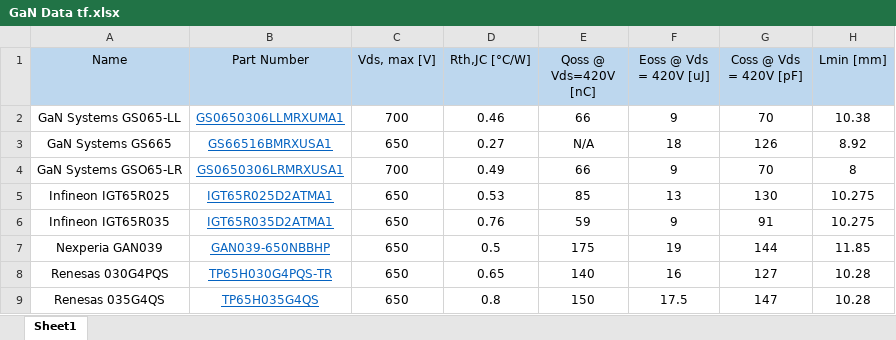
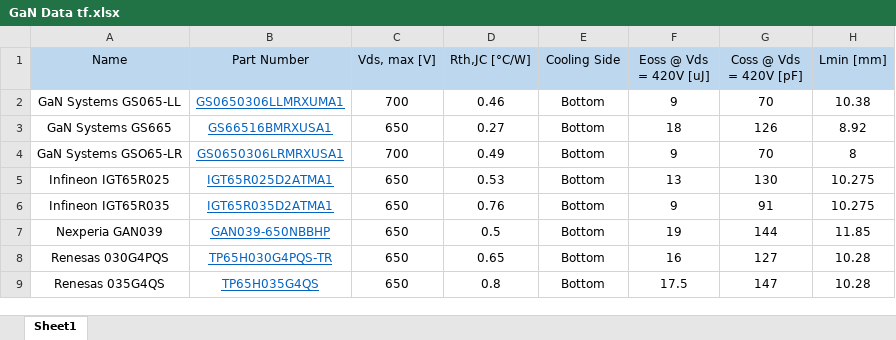
Before and after one commit to juliaestrin/multi-level-multi-track-optimization, an Excel workbook: Switch Functions/GaN Data tf.xlsx, sheet Sheet1, drawn as a sheet; only a part is shown; values as stored, in another font and other column widths than the file's, no borders; the diff names each change by its address in the sheet, - before the commit and + after, or states it on an @@ line.

```diff
--- a/Switch Functions/GaN Data tf.xlsx (sheet Sheet1)
+++ b/Switch Functions/GaN Data tf.xlsx (sheet Sheet1)
-E1: Qoss @ Vds=420V [nC]
+E1: Cooling Side
-E2 (Cooling Side): 66
+E2 (Cooling Side): Bottom
-E3 (Cooling Side): N/A
+E3 (Cooling Side): Bottom
-E4 (Cooling Side): 66
+E4 (Cooling Side): Bottom
-E5 (Cooling Side): 85
+E5 (Cooling Side): Bottom
-E6 (Cooling Side): 59
+E6 (Cooling Side): Bottom
-E7 (Cooling Side): 175
+E7 (Cooling Side): Bottom
-E8 (Cooling Side): 140
+E8 (Cooling Side): Bottom
-E9 (Cooling Side): 150
+E9 (Cooling Side): Bottom
```
Also changed, not shown: Switch Functions/GaN Data Multitrack.xlsx, Switch Functions/SiC Data tf.xlsx, 3 other files.
